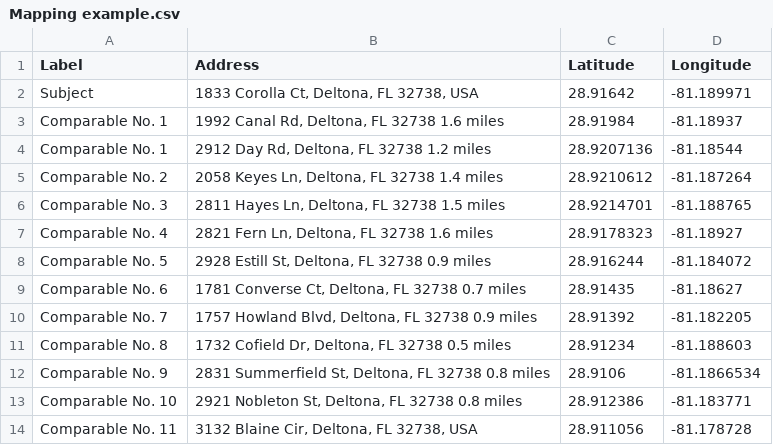
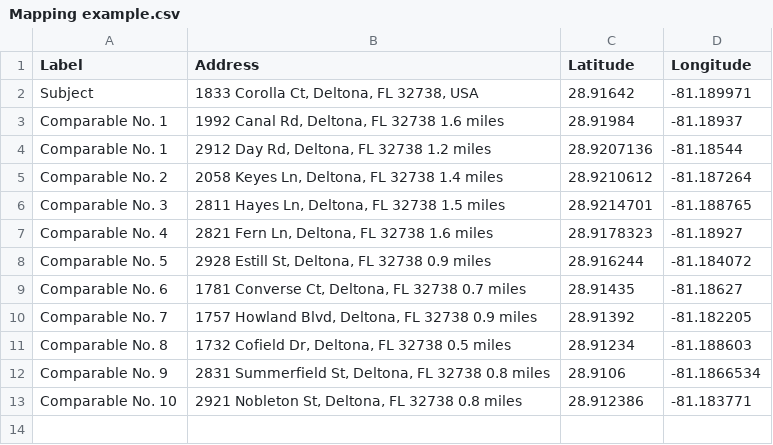
Before and after one commit to ayeshaspace/comparablemaps, a CSV file: Mapping example.csv, drawn as a sheet; the diff names each change by its address in the sheet, - before the commit and + after, or states it on an @@ line.

Commit message:
Update Mapping example.csv

```diff
--- a/Mapping example.csv
+++ b/Mapping example.csv
-row 14: Comparable No. 11 | 3132 Blaine Cir, Deltona, FL 32738, USA | 28.911056 | -81.178728
```
